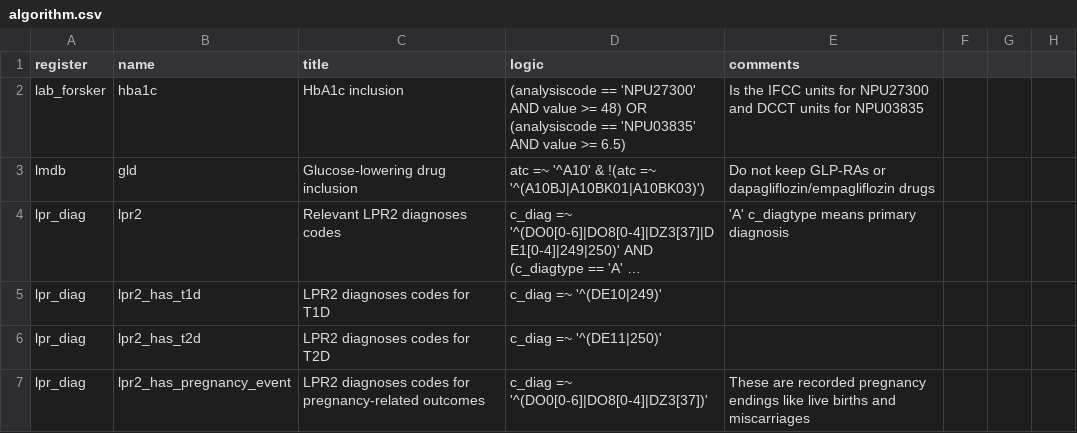
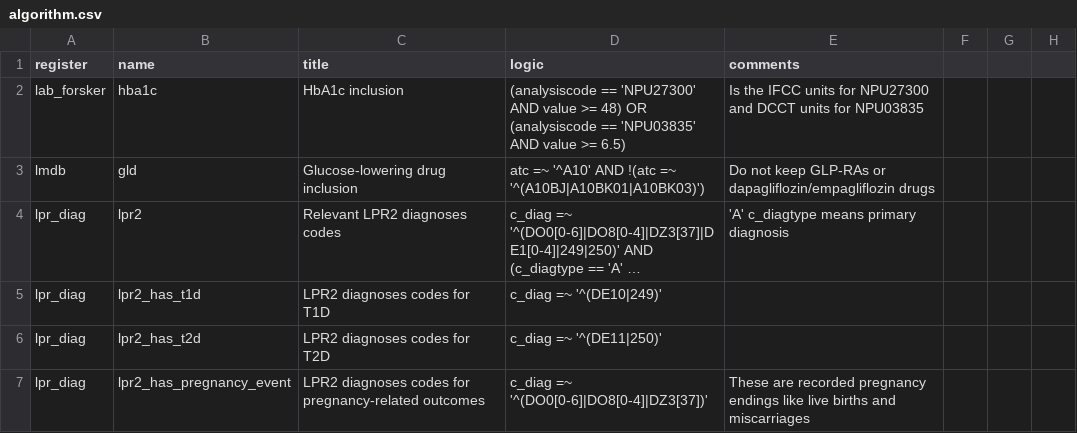
Before and after one commit to steno-aarhus/osdc, a CSV file: data-raw/algorithm.csv, drawn as a sheet; only a part is shown; long unchanged cells end in …; the diff covers the shown part only; the diff names each change by its address in the sheet, - before the commit and + after, or states it on an @@ line.

Commit message:
chore: :pencil2: fix issues with the algorithm csv file

```diff
--- a/data-raw/algorithm.csv
+++ b/data-raw/algorithm.csv
-D3 (logic): …=~ '^A10' & !(atc =~…
+D3 (logic): …=~ '^A10' AND !(atc =~…
```
Also changed, not shown: 2 removed rows and 5 edited cells elsewhere in this file.
